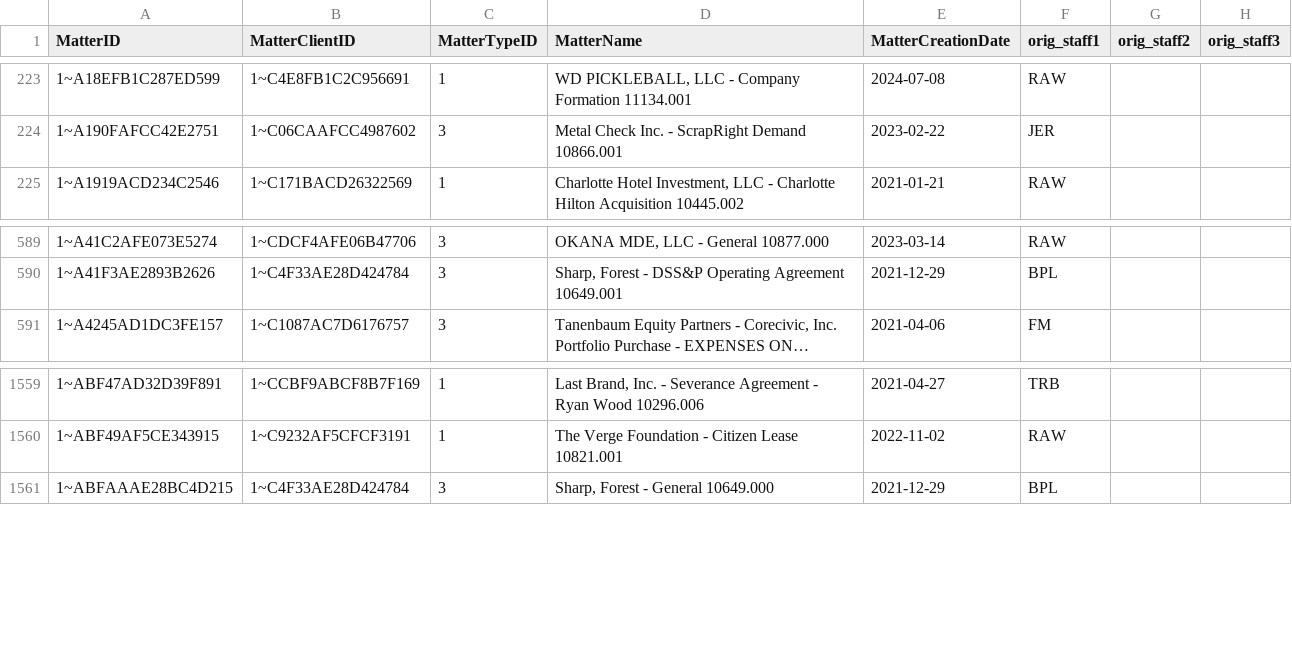
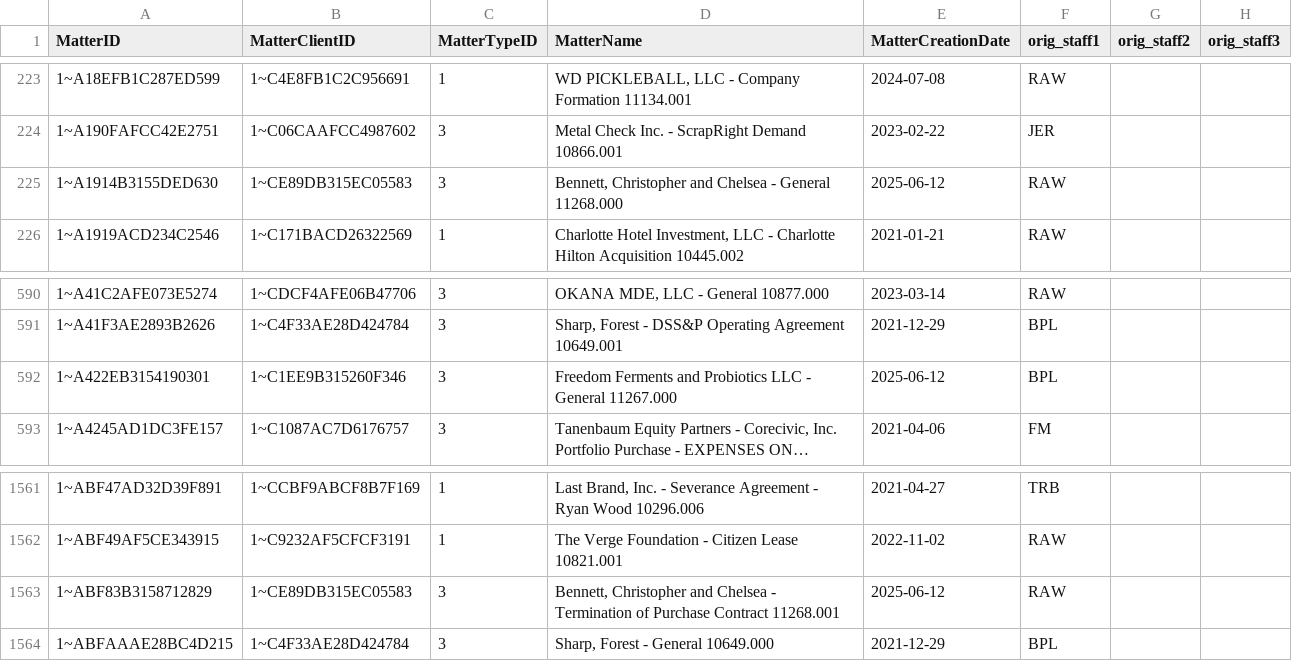
Before and after one commit to dhernandez-coding/gdp-dashboard, a CSV file: data/vMatters.csv, drawn as a sheet; only a part is shown, gaps mark what is left out; long unchanged cells end in …; the diff names each change by its address in the sheet, - before the commit and + after, or states it on an @@ line.

```diff
--- a/data/vMatters.csv
+++ b/data/vMatters.csv
+row 225: 1~A1914B3155DED630 | 1~CE89DB315EC05583 | 3 | Bennett, Christopher and Chelsea - General 11268.000 | 2025-06-12 | RAW
+row 592: 1~A422EB3154190301 | 1~C1EE9B315260F346 | 3 | Freedom Ferments and Probiotics LLC - General 11267.000 | 2025-06-12 | BPL
+row 1563: 1~ABF83B3158712829 | 1~CE89DB315EC05583 | 3 | Bennett, Christopher and Chelsea - Termination of Purchase Contract 11268.001 | 2025-06-12 | RAW
```
Also changed, not shown: data/RevShareNewLogic.csv, data/vwTimeEntriesType1.csv, 4 other files.
